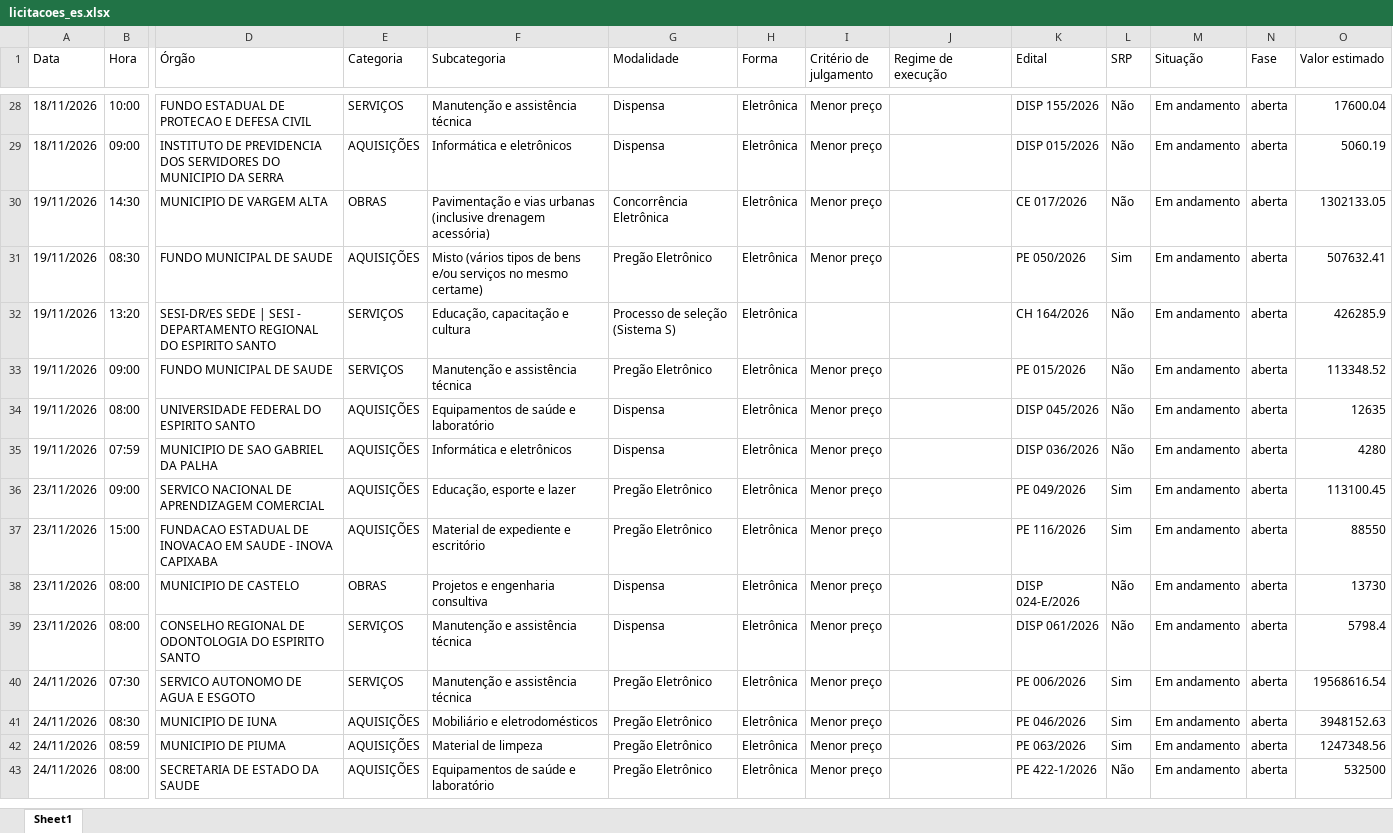
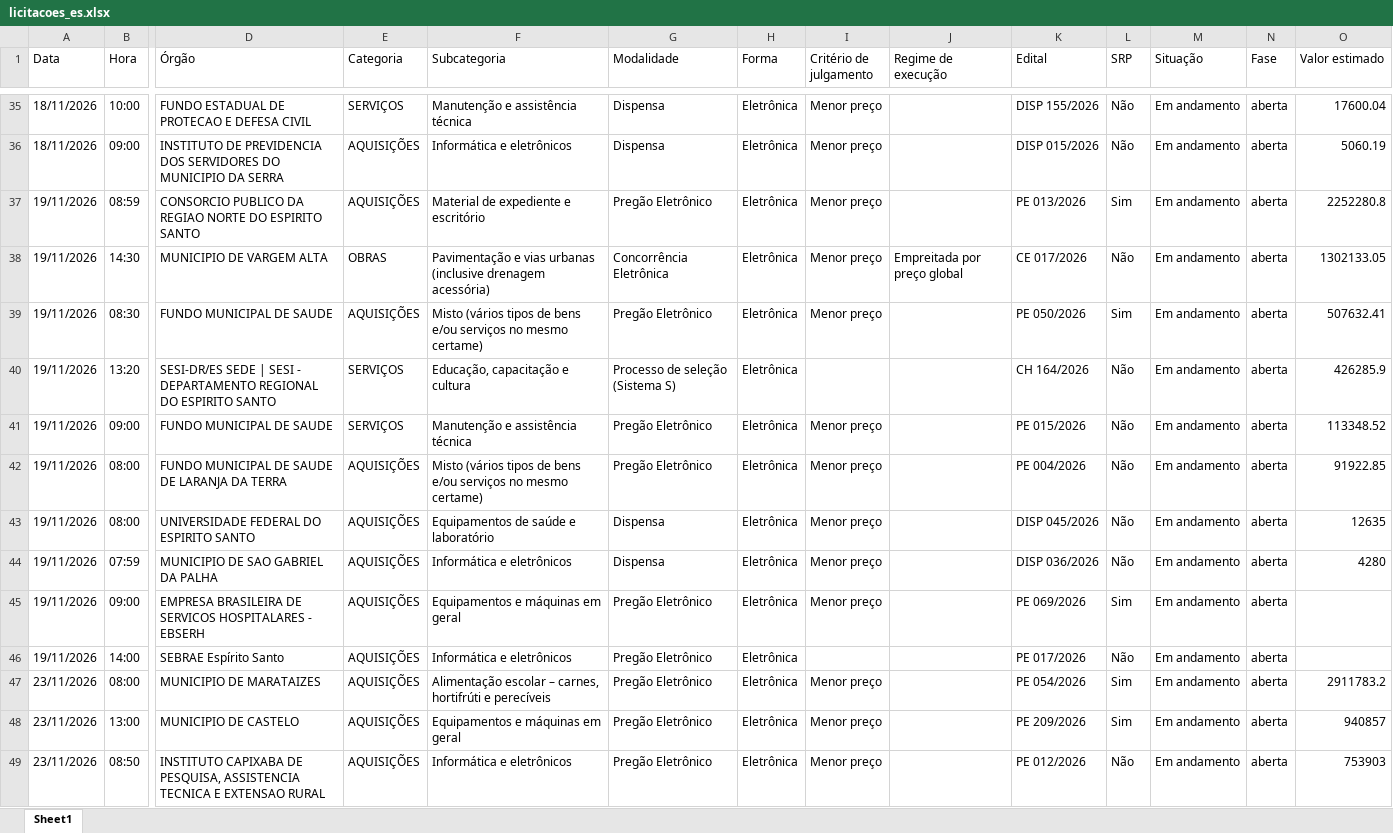
Before and after one commit to ivanpinna1/radar-licitacoes-es, an Excel workbook: dados/licitacoes_es.xlsx, sheet Sheet1, drawn as a sheet; only a part is shown, gaps mark what is left out; the shorter side is filled out with more unchanged rows; values as stored, in another font and other column widths than the file's, no borders; addresses are those after the commit; rows hold the shown columns only; the diff covers the shown part only; the diff names each change by its address in the sheet, - before the commit and + after, or states it on an @@ line.

```diff
--- a/dados/licitacoes_es.xlsx (sheet Sheet1)
+++ b/dados/licitacoes_es.xlsx (sheet Sheet1)
+row 37: 19/11/2026 | 08:59 | CONSORCIO PUBLICO DA REGIAO NORTE DO ESPIRITO SANTO | AQUISIÇÕES | Material de expediente e escritório | Pregão Eletrônico | Eletrônica | Menor preço |  | PE 013/2026 | Sim | Em andamento | aberta | 2252280.8
-J38 (Regime de execução): (empty)
+J38 (Regime de execução): Empreitada por preço global
+row 42: 19/11/2026 | 08:00 | FUNDO MUNICIPAL DE SAUDE DE LARANJA DA TERRA | AQUISIÇÕES | Misto (vários tipos de bens e/ou serviços no mesmo certame) | Pregão Eletrônico | Eletrônica | Menor preço |  | PE 004/2026 | Não | Em andamento | aberta | 91922.85
+row 45: 19/11/2026 | 09:00 | EMPRESA BRASILEIRA DE SERVICOS HOSPITALARES - EBSERH | AQUISIÇÕES | Equipamentos e máquinas em geral | Pregão Eletrônico | Eletrônica | Menor preço |  | PE 069/2026 | Sim | Em andamento | aberta
+row 46: 19/11/2026 | 14:00 | SEBRAE Espírito Santo | AQUISIÇÕES | Informática e eletrônicos | Pregão Eletrônico | Eletrônica |  |  | PE 017/2026 | Não | Em andamento | aberta
+row 47: 23/11/2026 | 08:00 | MUNICIPIO DE MARATAIZES | AQUISIÇÕES | Alimentação escolar – carnes, hortifrúti e perecíveis | Pregão Eletrônico | Eletrônica | Menor preço |  | PE 054/2026 | Sim | Em andamento | aberta | 2911783.2
+row 48: 23/11/2026 | 13:00 | MUNICIPIO DE CASTELO | AQUISIÇÕES | Equipamentos e máquinas em geral | Pregão Eletrônico | Eletrônica | Menor preço |  | PE 209/2026 | Sim | Em andamento | aberta | 940857
+row 49: 23/11/2026 | 08:50 | INSTITUTO CAPIXABA DE PESQUISA, ASSISTENCIA TECNICA E EXTENSAO RURAL | AQUISIÇÕES | Informática e eletrônicos | Pregão Eletrônico | Eletrônica | Menor preço |  | PE 012/2026 | Não | Em andamento | aberta | 753903
```
Also changed, not shown: 81 added rows and 1 removed row elsewhere in this sheet, 3 other files.
